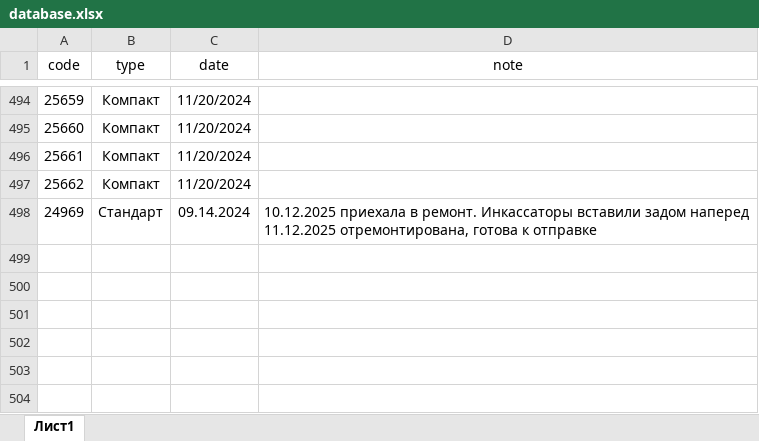
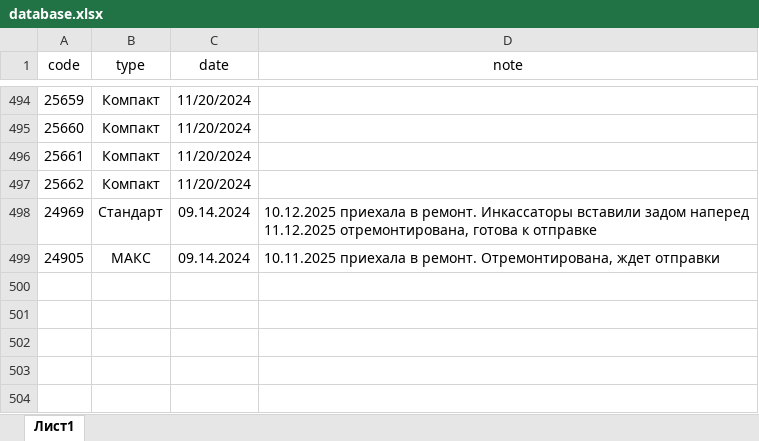
Before and after one commit to ilyakorolev2/serialbag, an Excel workbook: database.xlsx, sheet Лист1, drawn as a sheet; only a part is shown, gaps mark what is left out; values as stored, in another font and other column widths than the file's, no borders; the diff names each change by its address in the sheet, - before the commit and + after, or states it on an @@ line.

Commit message:
update

```diff
--- a/database.xlsx (sheet Лист1)
+++ b/database.xlsx (sheet Лист1)
-row 499: (empty)
+row 499: 24905 | МАКС | 09.14.2024 | 10.11.2025 приехала в ремонт. Отремонтирована, ждет отправки
```
